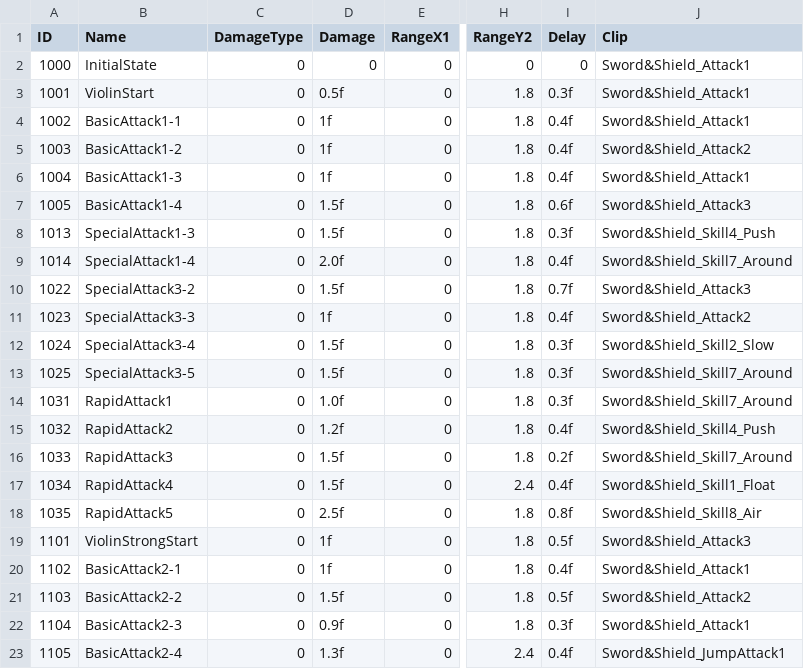
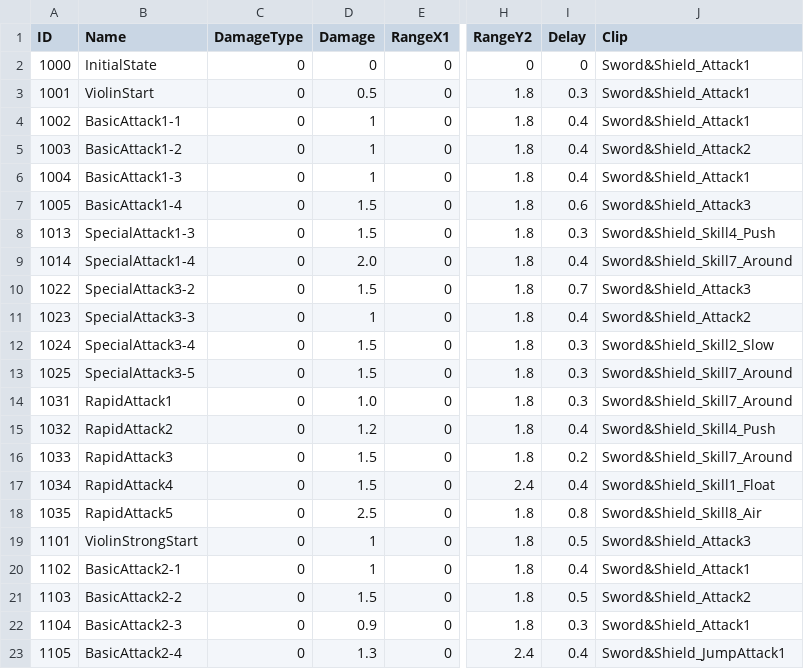
Before and after one commit to muyangkkong/repo, a CSV file: Assets/Resources/Violin_Combo.csv, drawn as a sheet; only a part is shown, gaps mark what is left out; the diff covers the shown part only; the diff names each change by its address in the sheet, - before the commit and + after, or states it on an @@ line.

```diff
--- a/Assets/Resources/Violin_Combo.csv
+++ b/Assets/Resources/Violin_Combo.csv
-D3 (Damage): 0.5f
+D3 (Damage): 0.5
-I3 (Delay): 0.3f
+I3 (Delay): 0.3
-D4:D6 (Damage): 1f
+D4:D6 (Damage): 1
-I4:I6 (Delay): 0.4f
+I4:I6 (Delay): 0.4
-D7:D8 (Damage): 1.5f
+D7:D8 (Damage): 1.5
-I7 (Delay): 0.6f
+I7 (Delay): 0.6
-I8 (Delay): 0.3f
+I8 (Delay): 0.3
-D9 (Damage): 2.0f
+D9 (Damage): 2.0
-I9 (Delay): 0.4f
+I9 (Delay): 0.4
-D10 (Damage): 1.5f
+D10 (Damage): 1.5
-I10 (Delay): 0.7f
+I10 (Delay): 0.7
-D11 (Damage): 1f
+D11 (Damage): 1
-I11 (Delay): 0.4f
+I11 (Delay): 0.4
-D12:D13 (Damage): 1.5f
+D12:D13 (Damage): 1.5
-I12:I14 (Delay): 0.3f
+I12:I14 (Delay): 0.3
-D14 (Damage): 1.0f
+D14 (Damage): 1.0
-D15 (Damage): 1.2f
+D15 (Damage): 1.2
-I15 (Delay): 0.4f
+I15 (Delay): 0.4
-D16:D17 (Damage): 1.5f
+D16:D17 (Damage): 1.5
-I16 (Delay): 0.2f
+I16 (Delay): 0.2
-I17 (Delay): 0.4f
+I17 (Delay): 0.4
-D18 (Damage): 2.5f
+D18 (Damage): 2.5
-I18 (Delay): 0.8f
+I18 (Delay): 0.8
-D19:D20 (Damage): 1f
+D19:D20 (Damage): 1
-I19 (Delay): 0.5f
+I19 (Delay): 0.5
-I20 (Delay): 0.4f
+I20 (Delay): 0.4
-D21 (Damage): 1.5f
+D21 (Damage): 1.5
-I21 (Delay): 0.5f
+I21 (Delay): 0.5
-D22 (Damage): 0.9f
+D22 (Damage): 0.9
-I22 (Delay): 0.3f
+I22 (Delay): 0.3
-D23 (Damage): 1.3f
+D23 (Damage): 1.3
-I23 (Delay): 0.4f
+I23 (Delay): 0.4
```
Also changed, not shown: 18 edited cells elsewhere in this file, Assets/Resources/Harp_Combo.csv, Assets/Resources/Piano_Combo.csv, 14 other files.
